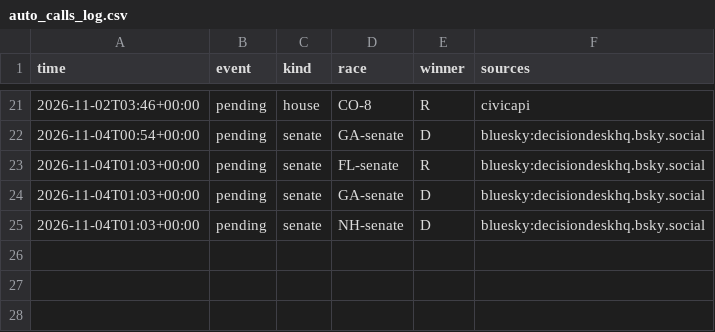
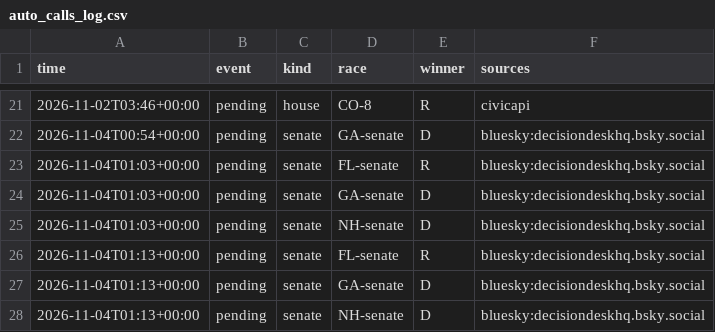
Before and after one commit to danbaer0413-cpu/election-needle, a CSV file: data/auto_calls_log.csv, drawn as a sheet; only a part is shown, gaps mark what is left out.

```diff
--- a/data/auto_calls_log.csv
+++ b/data/auto_calls_log.csv
@@ -25 +25,4 @@ time,event,kind,race,winner,sources
 2026-11-04T01:03+00:00,pending,senate,NH-senate,D,bluesky:decisiondeskhq.bsky.social
+2026-11-04T01:13+00:00,pending,senate,FL-senate,R,bluesky:decisiondeskhq.bsky.social
+2026-11-04T01:13+00:00,pending,senate,GA-senate,D,bluesky:decisiondeskhq.bsky.social
+2026-11-04T01:13+00:00,pending,senate,NH-senate,D,bluesky:decisiondeskhq.bsky.social
```
Also changed, not shown: 2 other files.
